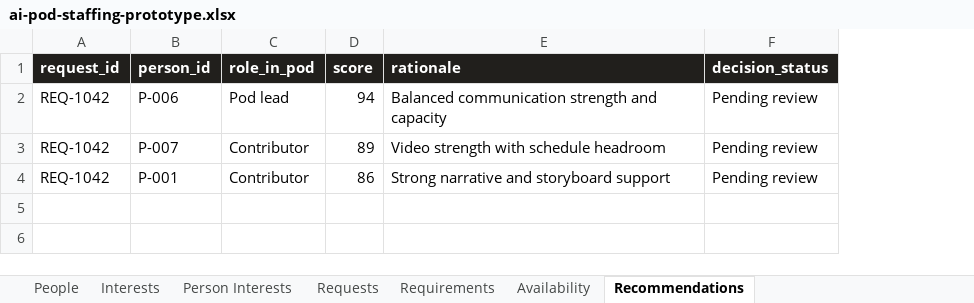
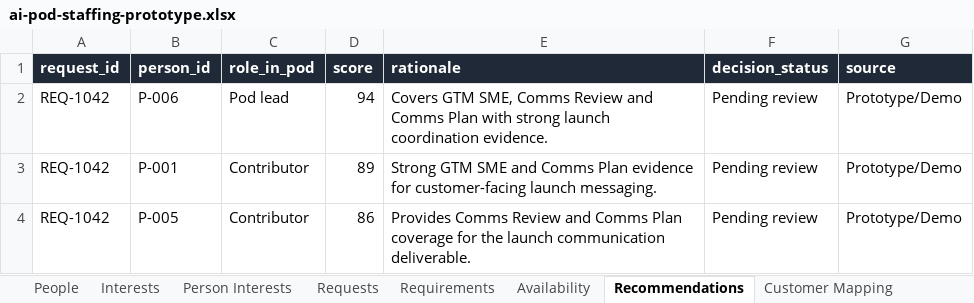
Before and after one commit to oracle-pro22/ai-pod-staffing, an Excel workbook: data/ai-pod-staffing-prototype.xlsx, sheet Recommendations, drawn as a sheet; values as stored, in another font and other column widths than the file's, no borders; table styles not drawn; removed rows and columns are numbered as before the commit, all else as after; the diff names each change by its address in the sheet, - before the commit and + after, or states it on an @@ line.

Commit message:
Updated prototype

```diff
--- a/data/ai-pod-staffing-prototype.xlsx (sheet Recommendations)
+++ b/data/ai-pod-staffing-prototype.xlsx (sheet Recommendations)
+sheet tab: Customer Mapping
+column G (source), rows 2-3: Prototype/Demo | Prototype/Demo
-A1:F1 fill: #211F1C
+A1:F1 fill: #1F2937
-E2 (rationale): Balanced communication strength and capacity
+E2 (rationale): Covers GTM SME, Comms Review and Comms Plan with strong launch coordination evidence.
-row 3: REQ-1042 | P-007 | Contributor | 89 | Video strength with schedule headroom | Pending review
-D3 (score): 86
+D3 (score): 89
-E3 (rationale): Strong narrative and storyboard support
+E3 (rationale): Strong GTM SME and Comms Plan evidence for customer-facing launch messaging.
+row 4: REQ-1042 | P-005 | Contributor | 86 | Provides Comms Review and Comms Plan coverage for the launch communication deliverable. | Pending review | Prototype/Demo
```
Also changed, not shown: sheet Person Interests, sheet Interests, sheet Requirements, sheet Requests, other sheet tabs, 9 other files.
